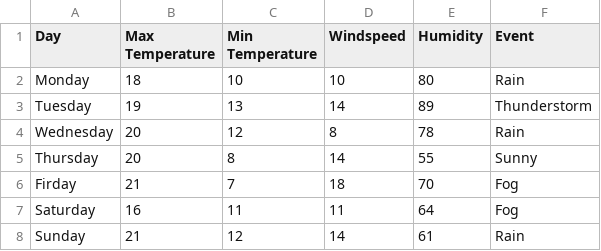
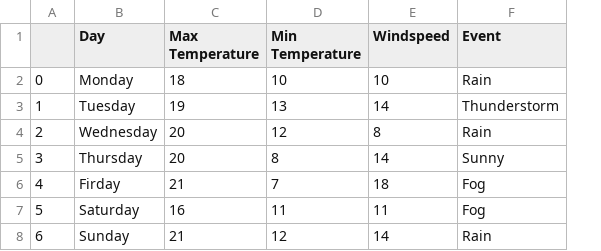
Before and after one commit to xorsuyash/Teaching-ML, a CSV file: Python/weather data.csv, drawn as a sheet; removed rows and columns are numbered as before the commit, all else as after; the diff names each change by its address in the sheet, - before the commit and + after, or states it on an @@ line.

```diff
--- a/Python/weather data.csv
+++ b/Python/weather data.csv
+column A, rows 2-8: 0 | 1 | 2 | 3 | 4 | 5 | 6
-column E (Humidity), rows 2-8: 80 | 89 | 78 | 55 | 70 | 64 | 61
```
Also changed, not shown: 1 other file.
